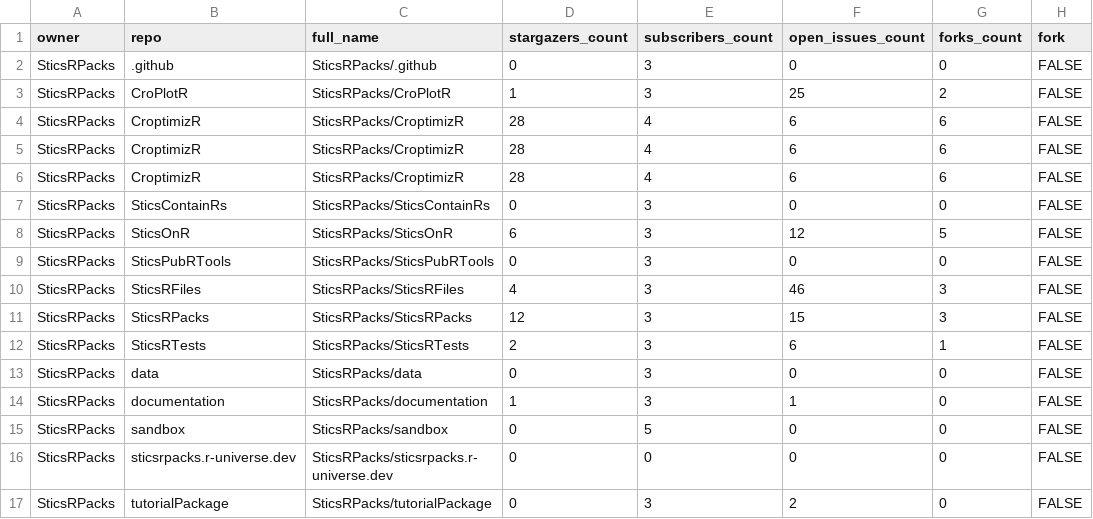
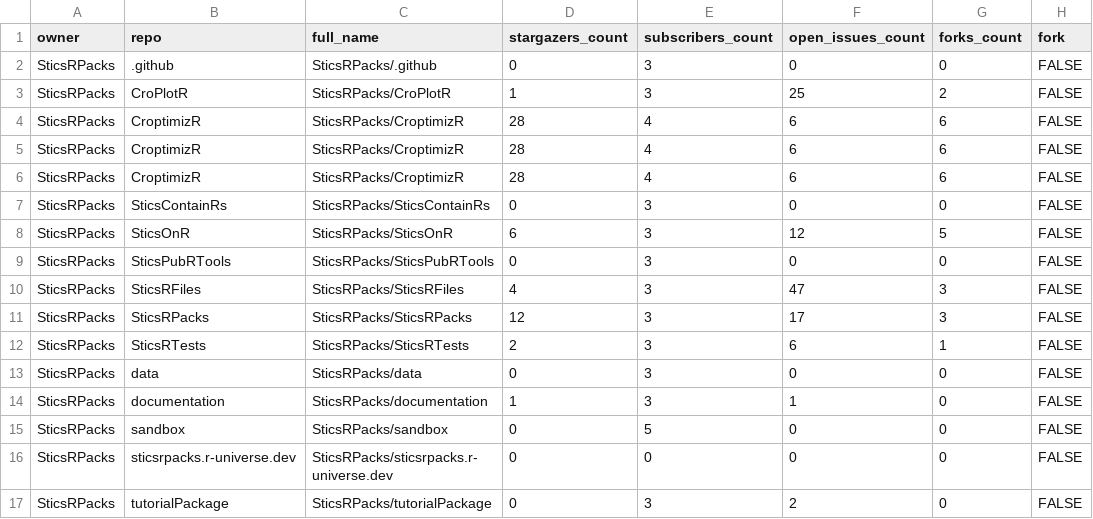
Before and after one commit to SticsRPacks/status, a CSV file: repos.csv, drawn as a sheet; only a part is shown; the diff names each change by its address in the sheet, - before the commit and + after, or states it on an @@ line.

```diff
--- a/repos.csv
+++ b/repos.csv
-F10 (open_issues_count): 46
+F10 (open_issues_count): 47
-F11 (open_issues_count): 15
+F11 (open_issues_count): 17
```
Also changed, not shown: 2 other files.
